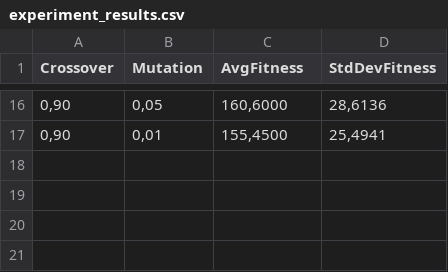
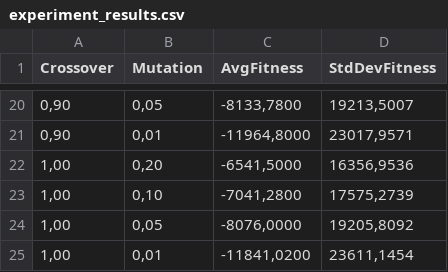
Before and after one commit to Maxuos4/AEGenNivelesAuto, a CSV file: experiment_results.csv, drawn as a sheet; only a part is shown, gaps mark what is left out; the diff covers the shown part only.

```diff
--- a/experiment_results.csv
+++ b/experiment_results.csv
@@ -16,2 +20,6 @@ Crossover;Mutation;AvgFitness;StdDevFitness
-0,90;0,05;160,6000;28,6136
-0,90;0,01;155,4500;25,4941
+0,90;0,05;-8133,7800;19213,5007
+0,90;0,01;-11964,8000;23017,9571
+1,00;0,20;-6541,5000;16356,9536
+1,00;0,10;-7041,2800;17575,2739
+1,00;0,05;-8076,0000;19205,8092
+1,00;0,01;-11841,0200;23611,1454
```
Also changed, not shown: 8 added rows, 4 removed rows and 20 edited cells elsewhere in this file, 3 other files.
